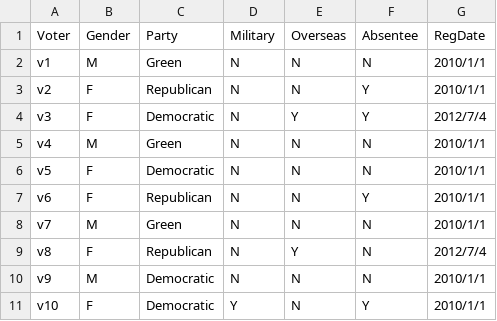
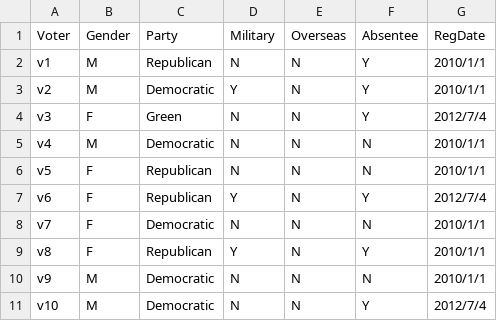
Before and after one commit to trustthevote/AnalyticsPOC, a CSV file: public/examples/voter_recs_10.csv, drawn as a sheet.

```diff
--- a/public/examples/voter_recs_10.csv
+++ b/public/examples/voter_recs_10.csv
@@ -1,11 +1,11 @@
 Voter,Gender,Party,Military,Overseas,Absentee,RegDate
-v1,M,Green,N,N,N,2010/1/1
-v2,F,Republican,N,N,Y,2010/1/1
-v3,F,Democratic,N,Y,Y,2012/7/4
-v4,M,Green,N,N,N,2010/1/1
-v5,F,Democratic,N,N,N,2010/1/1
-v6,F,Republican,N,N,Y,2010/1/1
-v7,M,Green,N,N,N,2010/1/1
-v8,F,Republican,N,Y,N,2012/7/4
+v1,M,Republican,N,N,Y,2010/1/1
+v2,M,Democratic,Y,N,Y,2010/1/1
+v3,F,Green,N,N,Y,2012/7/4
+v4,M,Democratic,N,N,N,2010/1/1
+v5,F,Republican,N,N,N,2010/1/1
+v6,F,Republican,Y,N,Y,2012/7/4
+v7,F,Democratic,N,N,N,2010/1/1
+v8,F,Republican,Y,N,Y,2010/1/1
 v9,M,Democratic,N,N,N,2010/1/1
-v10,F,Democratic,Y,N,Y,2010/1/1
+v10,M,Democratic,N,N,Y,2012/7/4
```
Also changed, not shown: public/examples/voter_recs_100.csv, public/examples/voter_recs_1000.csv, 16 other files.
